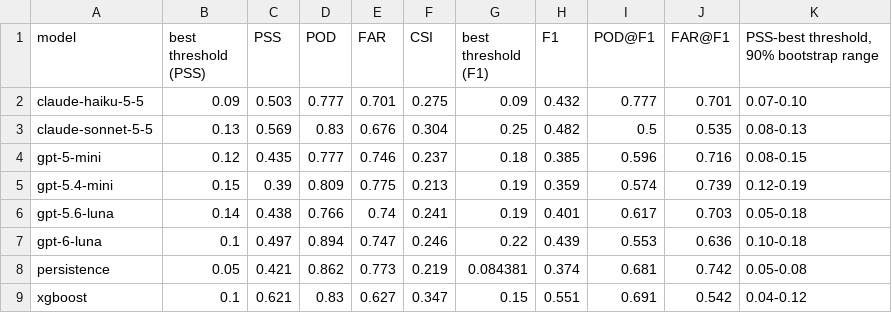
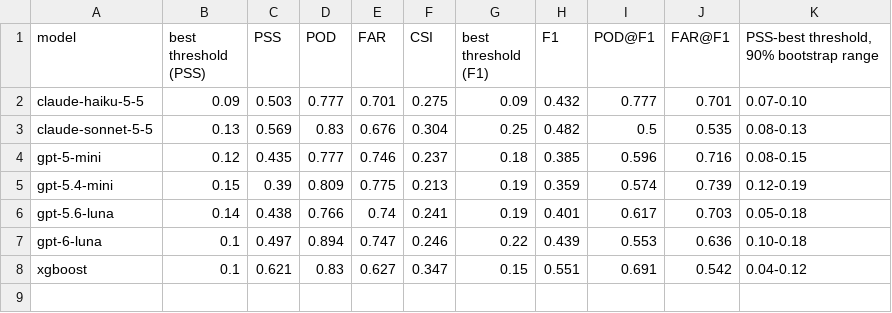
Before and after one commit to sukhadaghewari/tropicalcyclone-ri-bench, a CSV file: results/analysis/dev/ri_dev_text_only_best_thresholds.csv, drawn as a sheet; the diff names each change by its address in the sheet, - before the commit and + after, or states it on an @@ line.

```diff
--- a/results/analysis/dev/ri_dev_text_only_best_thresholds.csv
+++ b/results/analysis/dev/ri_dev_text_only_best_thresholds.csv
-row 8: persistence | 0.05 | 0.421 | 0.862 | 0.773 | 0.219 | 0.084381 | 0.374 | 0.681 | 0.742 | 0.05-0.08
```
Also changed, not shown: results/analysis/dev/ri_dev_text_only_threshold_free.csv, results/analysis/dev/ri_dev_text_only_threshold_sweep.csv, 27 other files.
